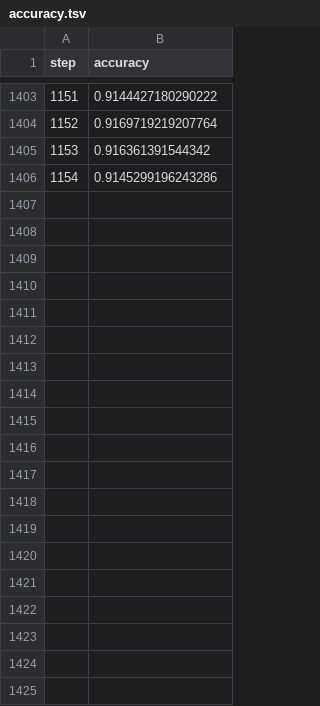
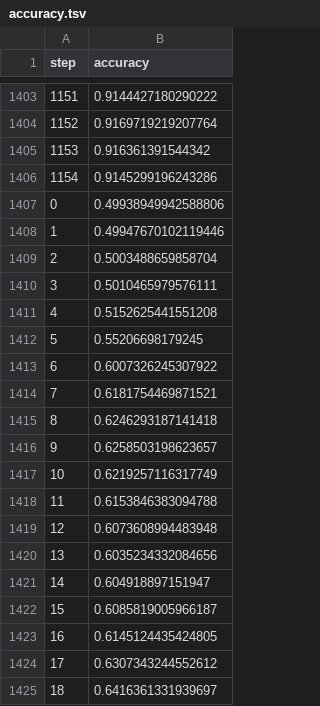
Before and after one commit to Joelius300/dl4g_hslu, a TSV file: jass_bot/ML/trump_selection/dvclive/plots/metrics/val/accuracy.tsv, drawn as a sheet; only a part is shown, gaps mark what is left out; the diff covers the shown part only.

```diff
--- a/jass_bot/ML/trump_selection/dvclive/plots/metrics/val/accuracy.tsv
+++ b/jass_bot/ML/trump_selection/dvclive/plots/metrics/val/accuracy.tsv
@@ -1406 +1406,20 @@ step	accuracy
 1154	0.9145299196243286
+0	0.49938949942588806
+1	0.49947670102119446
+2	0.5003488659858704
+3	0.5010465979576111
+4	0.5152625441551208
+5	0.55206698179245
+6	0.6007326245307922
+7	0.6181754469871521
+8	0.6246293187141418
+9	0.6258503198623657
+10	0.6219257116317749
+11	0.6153846383094788
+12	0.6073608994483948
+13	0.6035234332084656
+14	0.604918897151947
+15	0.6085819005966187
+16	0.6145124435424805
+17	0.6307343244552612
+18	0.6416361331939697
```
Also changed, not shown: 81 added rows elsewhere in this file, jass_bot/ML/trump_selection/dvclive/plots/metrics/train/accuracy.tsv, jass_bot/ML/trump_selection/dvclive/plots/metrics/train/f1.tsv, 18 other files.
